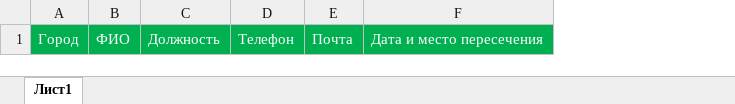
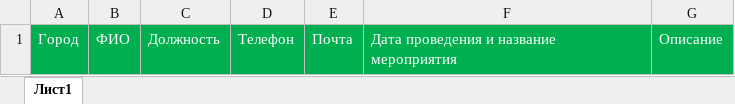
Before and after one commit to kyberlox/contacts_from_exhibitions, an Excel workbook: code/statistic_pattern.xlsx, sheet Лист1, drawn as a sheet; values as stored, in another font and other column widths than the file's, no borders; removed rows and columns are numbered as before the commit, all else as after; the diff names each change by its address in the sheet, - before the commit and + after, or states it on an @@ line.

Commit message:
хз че случилось в contacts, но в exhibitions я добавил в выгрузку описание контактов и обновил файл statistics_pattern.xlsx

```diff
--- a/code/statistic_pattern.xlsx (sheet Лист1)
+++ b/code/statistic_pattern.xlsx (sheet Лист1)
-column F, row 1: Дата и место пересечения
+column F, row 1: Дата проведения и название мероприятия
+column G, row 1: Описание
```
Also changed, not shown: 2 other files.
